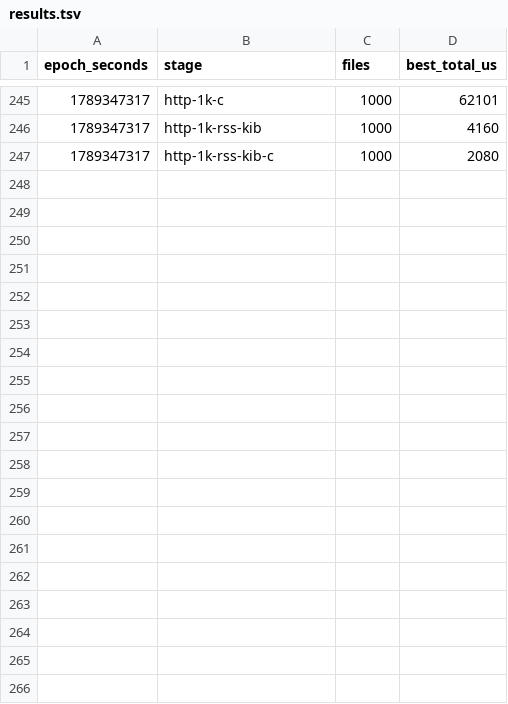
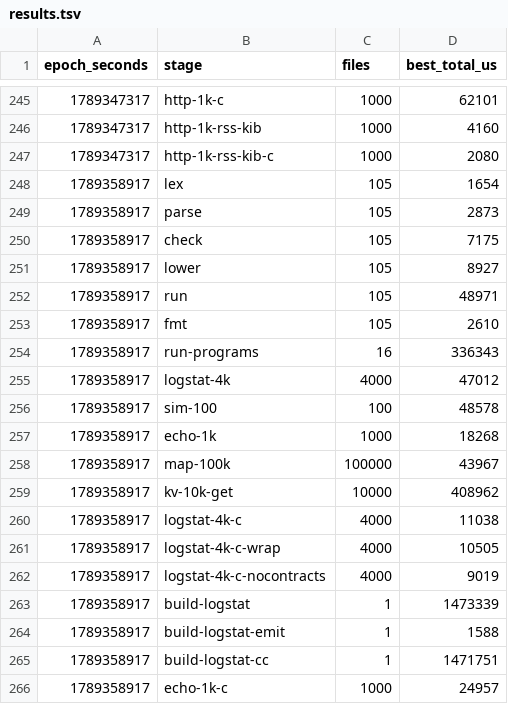
Before and after one commit to robertguss/mo-lang, a TSV file: toolchain/bench/results.tsv, drawn as a sheet; only a part is shown, gaps mark what is left out; the diff covers the shown part only.

```diff
--- a/toolchain/bench/results.tsv
+++ b/toolchain/bench/results.tsv
@@ -247 +247,20 @@ epoch_seconds	stage	files	best_total_us
 1789347317	http-1k-rss-kib-c	1000	2080
+1789358917	lex	105	1654
+1789358917	parse	105	2873
+1789358917	check	105	7175
+1789358917	lower	105	8927
+1789358917	run	105	48971
+1789358917	fmt	105	2610
+1789358917	run-programs	16	336343
+1789358917	logstat-4k	4000	47012
+1789358917	sim-100	100	48578
+1789358917	echo-1k	1000	18268
+1789358917	map-100k	100000	43967
+1789358917	kv-10k-get	10000	408962
+1789358917	logstat-4k-c	4000	11038
+1789358917	logstat-4k-c-wrap	4000	10505
+1789358917	logstat-4k-c-nocontracts	4000	9019
+1789358917	build-logstat	1	1473339
+1789358917	build-logstat-emit	1	1588
+1789358917	build-logstat-cc	1	1471751
+1789358917	echo-1k-c	1000	24957
```
Also changed, not shown: 31 added rows elsewhere in this file, 12 other files.
